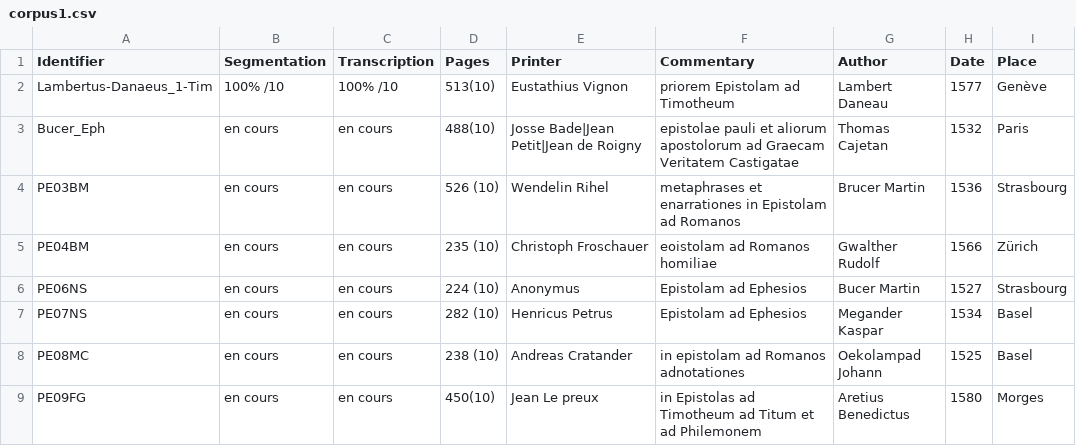
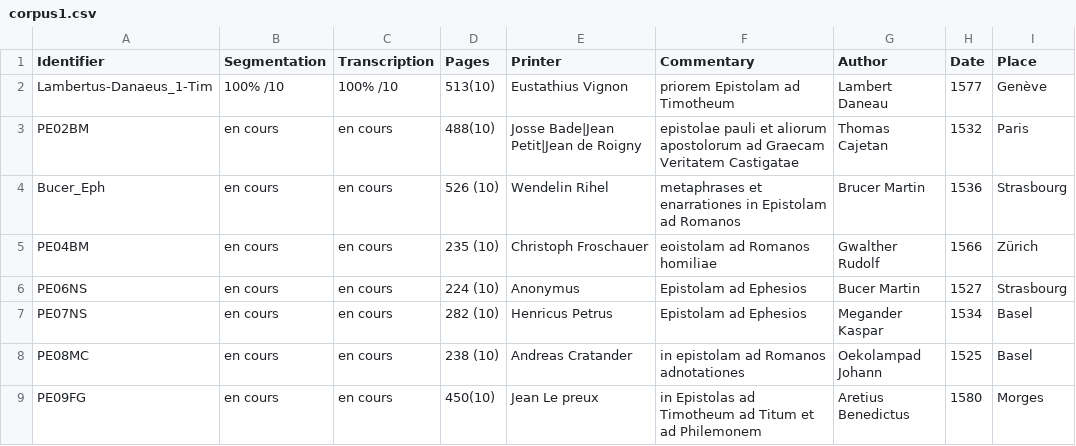
Before and after one commit to FourbeFlo/Lambertus, a CSV file: corpus1.csv, drawn as a sheet; only a part is shown; the diff names each change by its address in the sheet, - before the commit and + after, or states it on an @@ line.

Commit message:
Update corpus1.csv

```diff
--- a/corpus1.csv
+++ b/corpus1.csv
-A3 (Identifier): Bucer_Eph
+A3 (Identifier): PE02BM
-A4 (Identifier): PE03BM
+A4 (Identifier): Bucer_Eph
```
